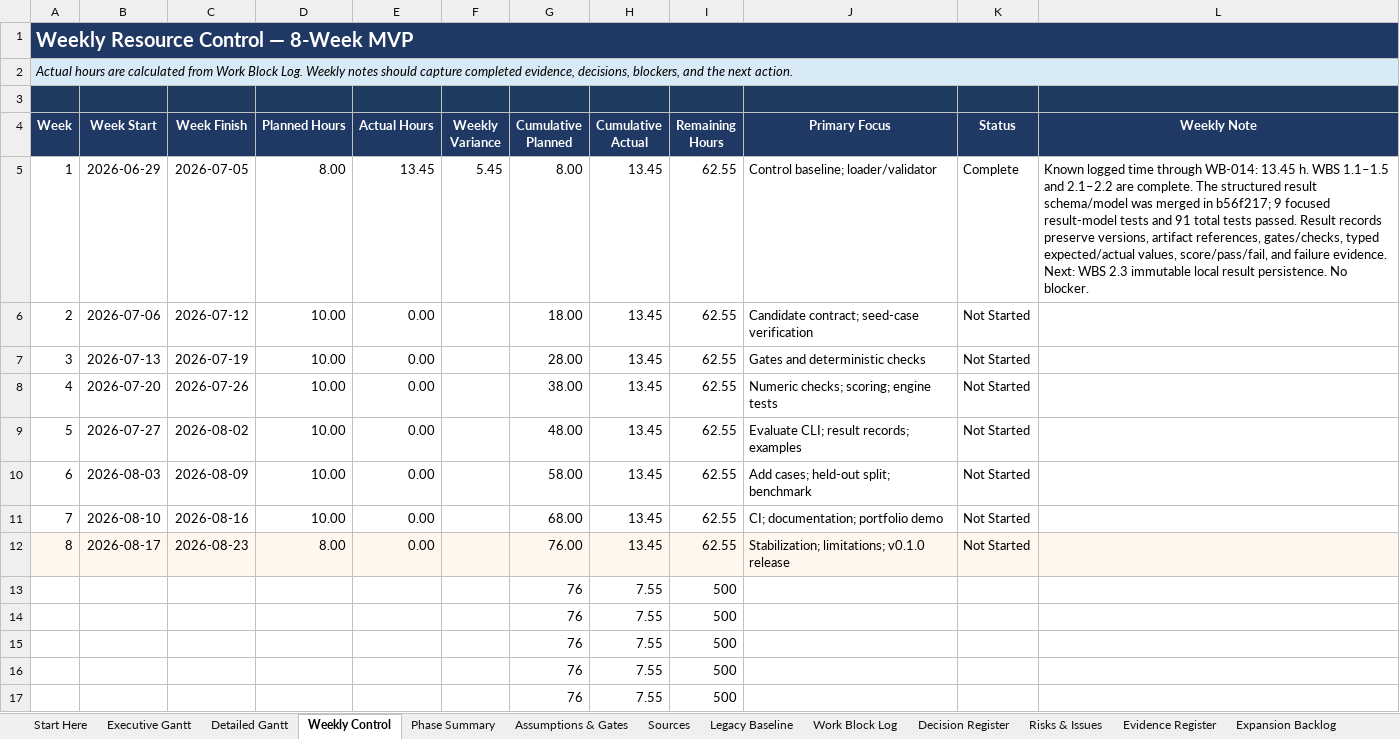
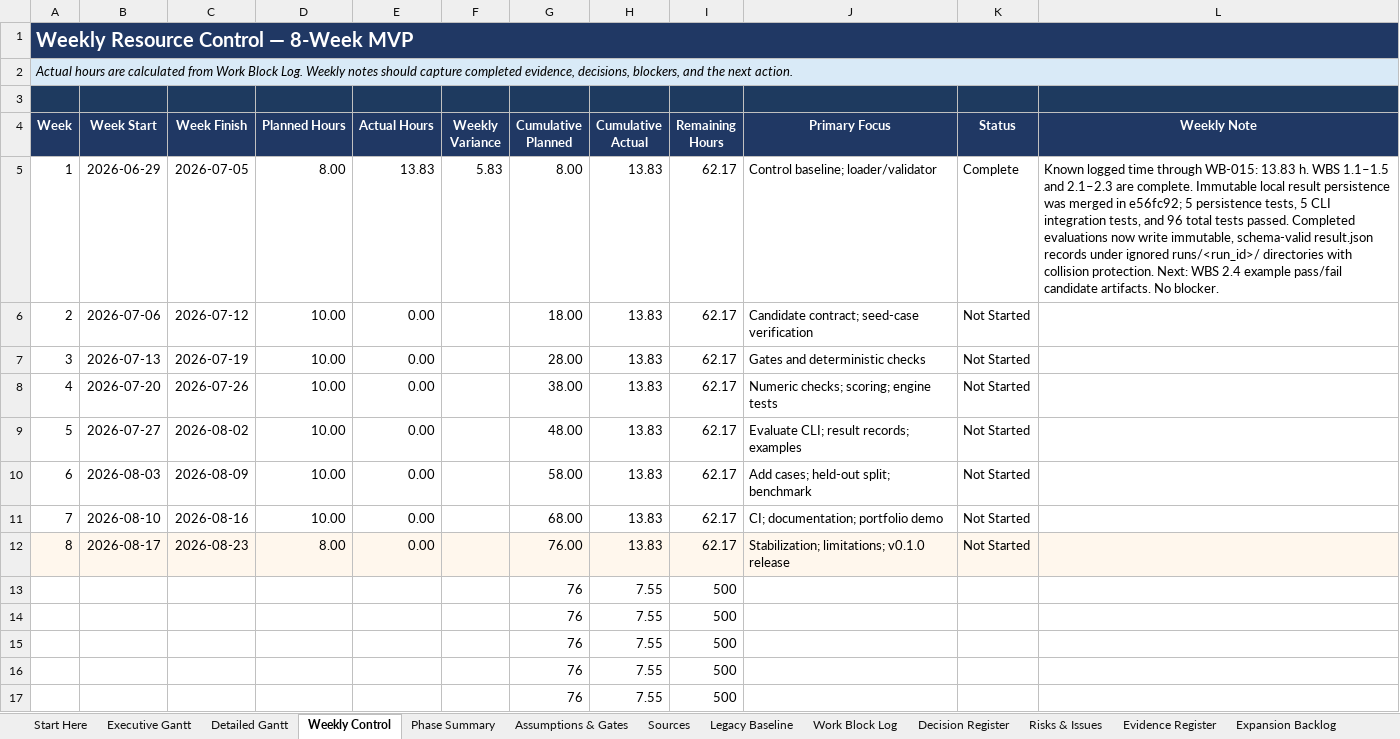
Before and after one commit to Jason-Jensen/mechanical-technical-document-evaluation-harness, an Excel workbook: gantt.xlsx, sheet Weekly Control, drawn as a sheet; only a part is shown; values as stored, in another font and other column widths than the file's, no borders; charts and pictures and conditional formats not drawn; the diff names each change by its address in the sheet, - before the commit and + after, or states it on an @@ line.

Commit message:
Close WBS 2.3 and open example candidate work

```diff
--- a/gantt.xlsx (sheet Weekly Control)
+++ b/gantt.xlsx (sheet Weekly Control)
-E5 (Actual Hours): 13.45
+E5 (Actual Hours): 13.83
-F5 (Weekly Variance): 5.45
+F5 (Weekly Variance): 5.83
-H5:H12 (Cumulative Actual): 13.45
+H5:H12 (Cumulative Actual): 13.83
-I5:I12 (Remaining Hours): 62.55
+I5:I12 (Remaining Hours): 62.17
-L5 (Weekly Note): …time through WB-014: 13.45 h. WBS 1.1–1.5 and 2.1–2.2 are complete. The structured result schema/model was merged in b56f217; 9 focused result-model tests and 91 total tests passed. Result records preserve versions, artifact references, gates/checks, typed expected/actual values, score/pass/fail, and failure evidence. Next: WBS 2.3 immutable local result persistence. No blocker.
+L5 (Weekly Note): …time through WB-015: 13.83 h. WBS 1.1–1.5 and 2.1–2.3 are complete. Immutable local result persistence was merged in e56fc92; 5 persistence tests, 5 CLI integration tests, and 96 total tests passed. Completed evaluations now write immutable, schema-valid result.json records under ignored runs/<run_id>/ directories with collision protection. Next: WBS 2.4 example pass/fail candidate artifacts. No blocker.
```
Also changed, not shown: sheet MVP Dashboard, sheet AI Context, sheet Detailed Gantt, sheet Work Block Log, sheet Evidence Register, sheet Decision Register, 3 more sheets, charts or pictures.
